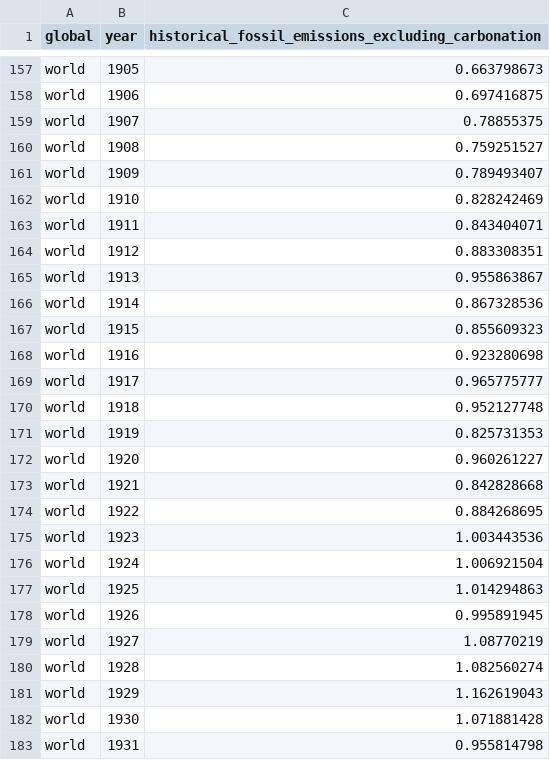
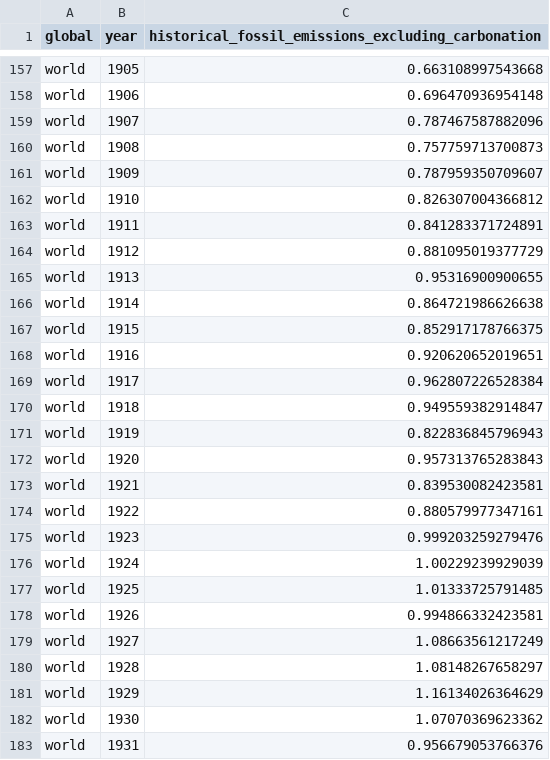
Before and after one commit to open-numbers/ddf--global_carbon_project--global_carbon_budget, a CSV file: ddf--datapoints--historical_fossil_emissions_excluding_carbonation--by--global--year.csv, drawn as a sheet; only a part is shown, gaps mark what is left out; the diff covers the shown part only; the diff names each change by its address in the sheet, - before the commit and + after, or states it on an @@ line.

```diff
--- a/ddf--datapoints--historical_fossil_emissions_excluding_carbonation--by--global--year.csv
+++ b/ddf--datapoints--historical_fossil_emissions_excluding_carbonation--by--global--year.csv
-C157: 0.663798673
+C157: 0.663108997543668
-C158: 0.697416875
+C158: 0.696470936954148
-C159: 0.78855375
+C159: 0.787467587882096
-C160: 0.759251527
+C160: 0.757759713700873
-C161: 0.789493407
+C161: 0.787959350709607
-C162: 0.828242469
+C162: 0.826307004366812
-C163: 0.843404071
+C163: 0.841283371724891
-C164: 0.883308351
+C164: 0.881095019377729
-C165: 0.955863867
+C165: 0.95316900900655
-C166: 0.867328536
+C166: 0.864721986626638
-C167: 0.855609323
+C167: 0.852917178766375
-C168: 0.923280698
+C168: 0.920620652019651
-C169: 0.965775777
+C169: 0.962807226528384
-C170: 0.952127748
+C170: 0.949559382914847
-C171: 0.825731353
+C171: 0.822836845796943
-C172: 0.960261227
+C172: 0.957313765283843
-C173: 0.842828668
+C173: 0.839530082423581
-C174: 0.884268695
+C174: 0.880579977347161
-C175: 1.003443536
+C175: 0.999203259279476
-C176: 1.006921504
+C176: 1.00229239929039
-C177: 1.014294863
+C177: 1.01333725791485
-C178: 0.995891945
+C178: 0.994866332423581
-C179: 1.08770219
+C179: 1.08663561217249
-C180: 1.082560274
+C180: 1.08148267658297
-C181: 1.162619043
+C181: 1.16134026364629
-C182: 1.071881428
+C182: 1.07070369623362
-C183: 0.955814798
+C183: 0.956679053766376
```
Also changed, not shown: 1 added row and 131 edited cells elsewhere in this file, ddf--datapoints--consumption_emissions--by--region--year.csv, ddf--datapoints--emissions_transfers--by--region--year.csv, 28 other files.
